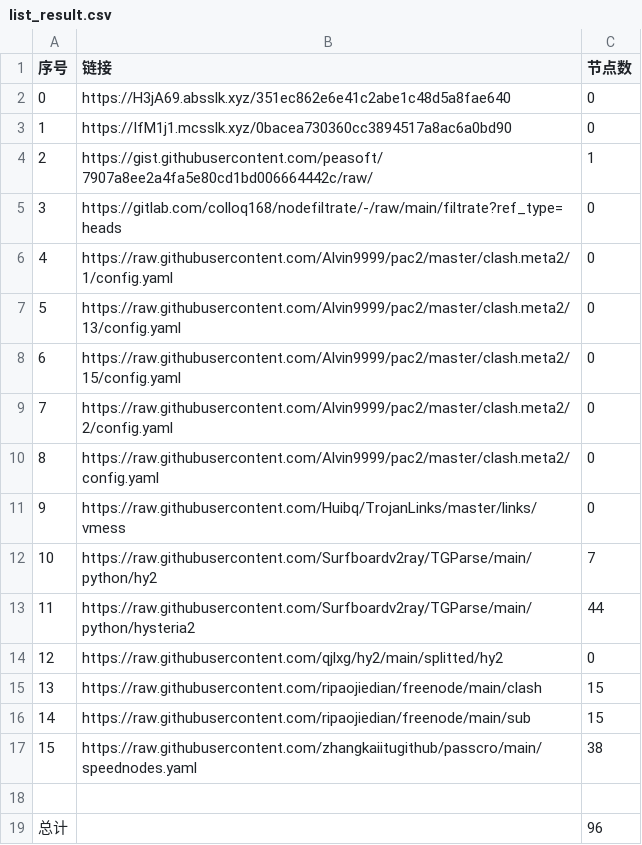
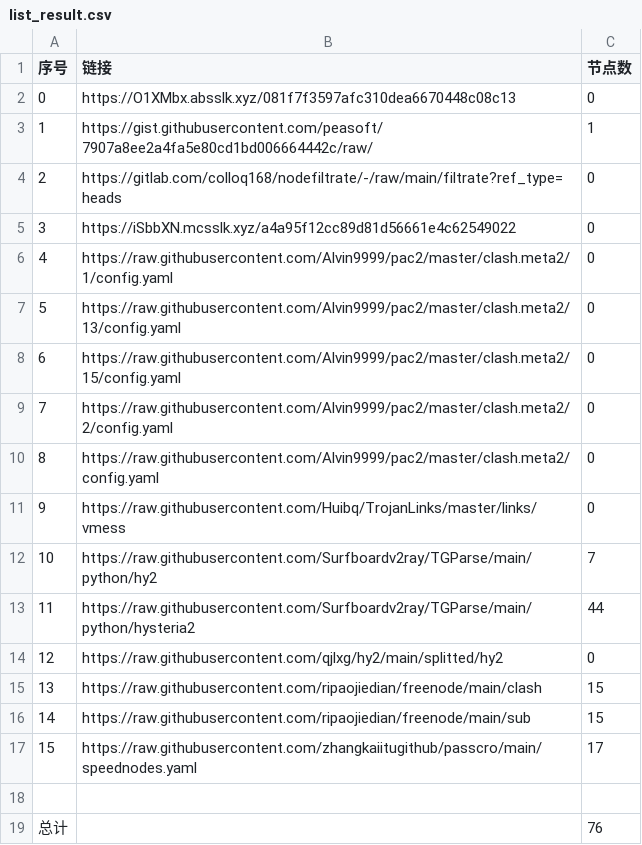
Before and after one commit to gp5061127/NoMoreWalls, a CSV file: list_result.csv, drawn as a sheet.

```diff
--- a/list_result.csv
+++ b/list_result.csv
@@ -1,6 +1,6 @@
 序号,链接,节点数
-0,https://H3jA69.absslk.xyz/351ec862e6e41c2abe1c48d5a8fae640,0
-1,https://IfM1j1.mcsslk.xyz/0bacea730360cc3894517a8ac6a0bd90,0
-2,https://gist.githubusercontent.com/peasoft/7907a8ee2a4fa5e80cd1bd006664442c/raw/,1
-3,https://gitlab.com/colloq168/nodefiltrate/-/raw/main/filtrate?ref_type=heads,0
+0,https://O1XMbx.absslk.xyz/081f7f3597afc310dea6670448c08c13,0
+1,https://gist.githubusercontent.com/peasoft/7907a8ee2a4fa5e80cd1bd006664442c/raw/,1
+2,https://gitlab.com/colloq168/nodefiltrate/-/raw/main/filtrate?ref_type=heads,0
+3,https://iSbbXN.mcsslk.xyz/a4a95f12cc89d81d56661e4c62549022,0
 4,https://raw.githubusercontent.com/Alvin9999/pac2/master/clash.meta2/1/config.yaml,0
@@ -16,4 +16,4 @@
 14,https://raw.githubusercontent.com/ripaojiedian/freenode/main/sub,15
-15,https://raw.githubusercontent.com/zhangkaiitugithub/passcro/main/speednodes.yaml,38
+15,https://raw.githubusercontent.com/zhangkaiitugithub/passcro/main/speednodes.yaml,17
 
-总计,,96
+总计,,76
```
Also changed, not shown: 13 other files.
